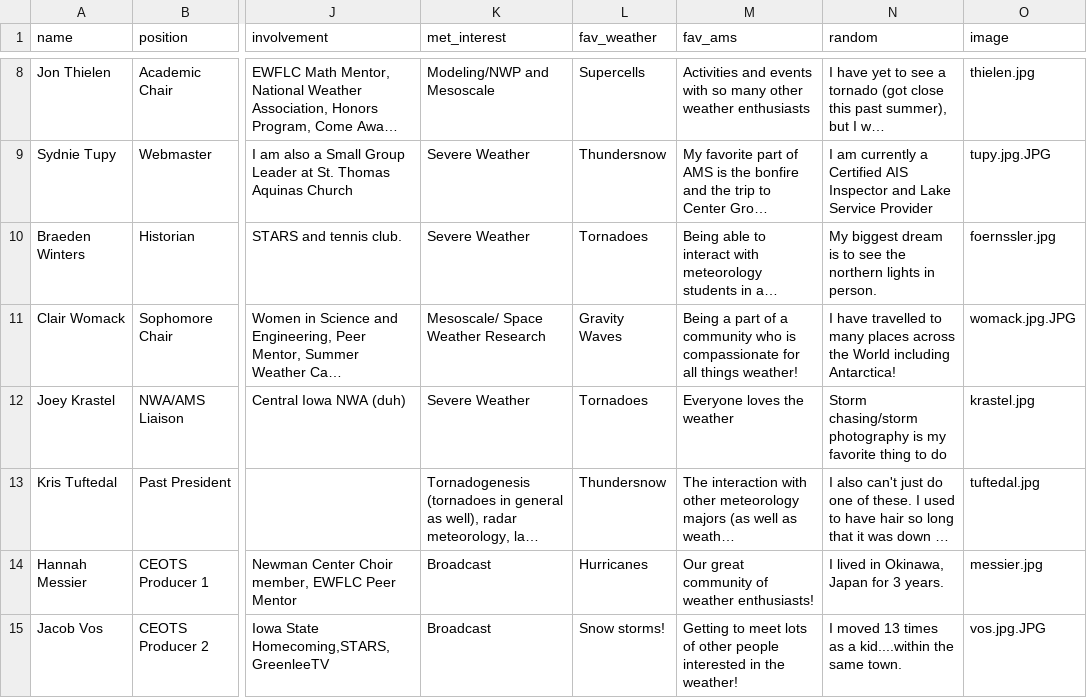
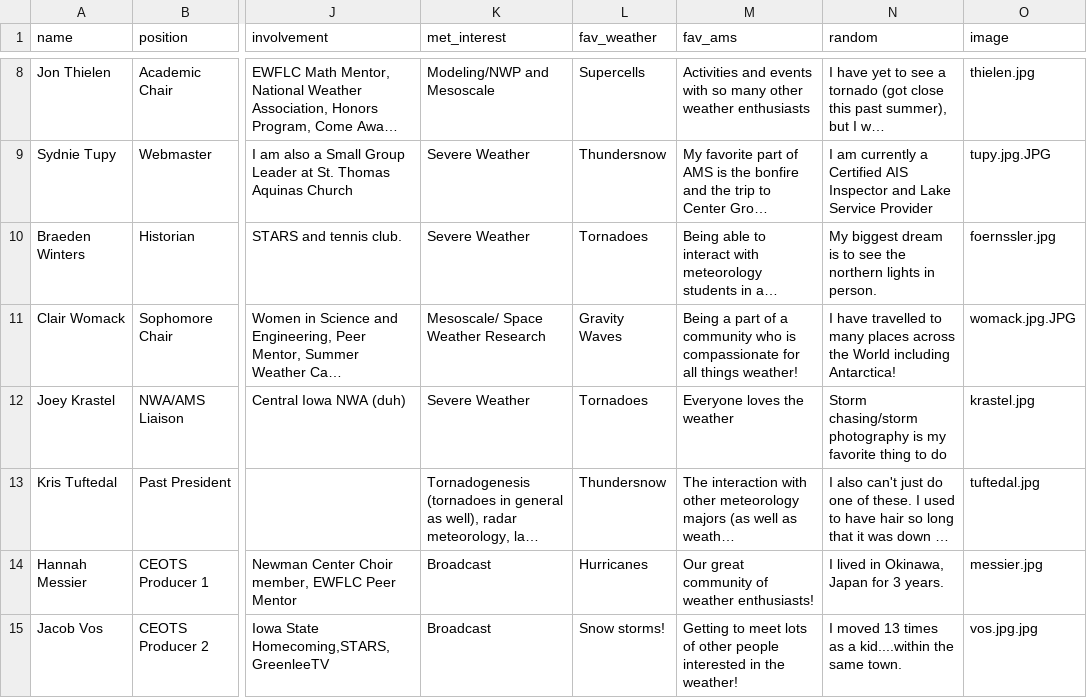
Before and after one commit to isuams/isuams, a CSV file: _data/officers.csv, drawn as a sheet; only a part is shown, gaps mark what is left out; long unchanged cells end in …; the diff names each change by its address in the sheet, - before the commit and + after, or states it on an @@ line.

Commit message:
Update officers.csv

```diff
--- a/_data/officers.csv
+++ b/_data/officers.csv
-O15 (image): vos.jpg.JPG
+O15 (image): vos.jpg.jpg
```
